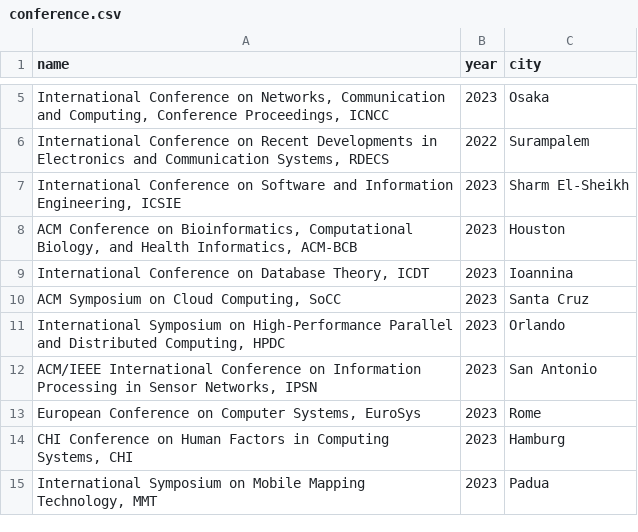
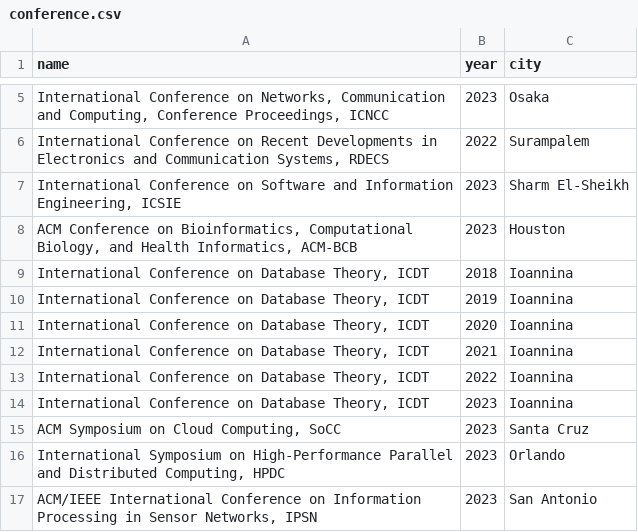
Before and after one commit to Ziyong-Zhang/SDM_Lab_1, a CSV file: Data/conference.csv, drawn as a sheet; only a part is shown, gaps mark what is left out; the shorter side is filled out with more unchanged rows; the diff names each change by its address in the sheet, - before the commit and + after, or states it on an @@ line.

```diff
--- a/Data/conference.csv
+++ b/Data/conference.csv
+row 9: International Conference on Database Theory, ICDT | 2018 | Ioannina
+row 10: International Conference on Database Theory, ICDT | 2019 | Ioannina
+row 11: International Conference on Database Theory, ICDT | 2020 | Ioannina
+row 12: International Conference on Database Theory, ICDT | 2021 | Ioannina
+row 13: International Conference on Database Theory, ICDT | 2022 | Ioannina
```
Also changed, not shown: Data/author_review.csv, Data/author_write.csv, 8 other files.
